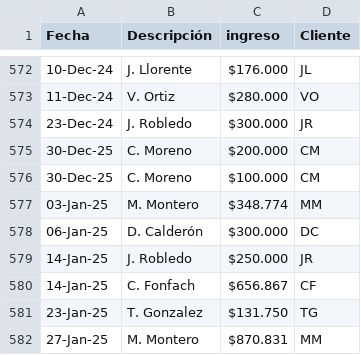
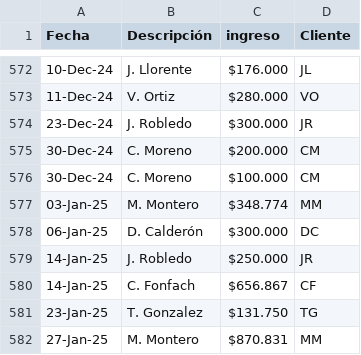
Before and after one commit to santvaras92-crypto/flight-log-system, a CSV file: Pago pilotos/Pago pilotos.csv, drawn as a sheet; only a part is shown, gaps mark what is left out.

Commit message:
Fix date parsing in Deposits table - correctly handle CSV date format (dd-MMM-yy)

```diff
--- a/Pago pilotos/Pago pilotos.csv
+++ b/Pago pilotos/Pago pilotos.csv
@@ -574,4 +574,4 @@
 23-Dec-24;J. Robledo;$300.000;JR
-30-Dec-25;C. Moreno;$200.000;CM
-30-Dec-25;C. Moreno;$100.000;CM
+30-Dec-24;C. Moreno;$200.000;CM
+30-Dec-24;C. Moreno;$100.000;CM
 03-Jan-25;M. Montero;$348.774;MM
```
Also changed, not shown: 2 other files.
